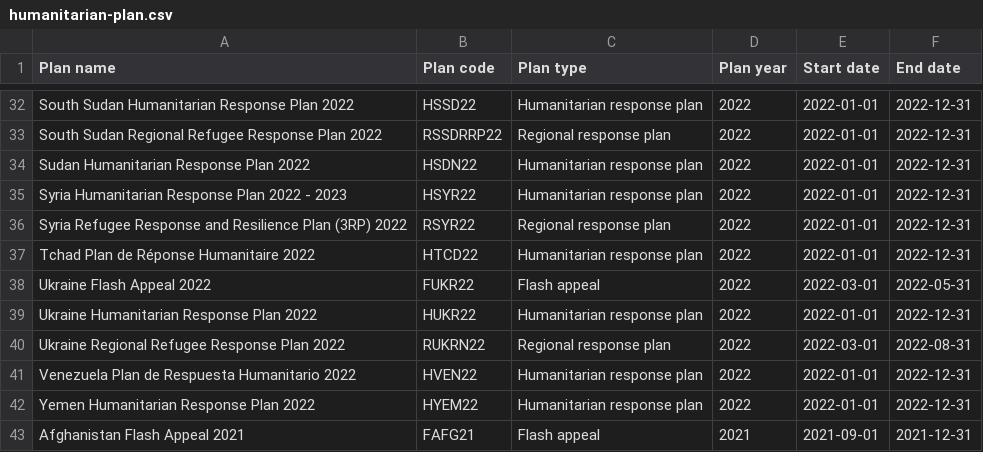
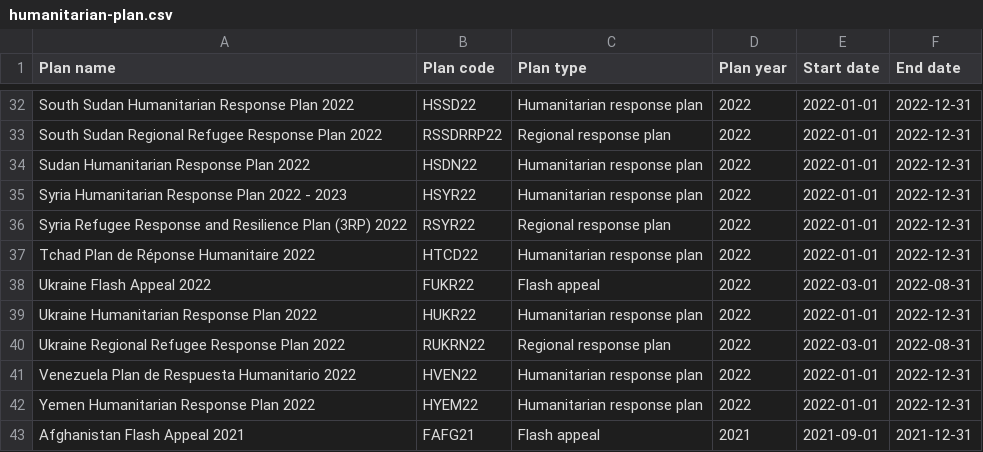
Before and after one commit to codeforIATI/humanitarian-plan-codelist, a CSV file: docs/humanitarian-plan.csv, drawn as a sheet; only a part is shown, gaps mark what is left out.

Commit message:
Automated update

```diff
--- a/docs/humanitarian-plan.csv
+++ b/docs/humanitarian-plan.csv
@@ -37,3 +37,3 @@ Syria Refugee Response and Resilience Plan (3RP) 2022,RSYR22,Regional response p
 Tchad Plan de Réponse Humanitaire 2022,HTCD22,Humanitarian response plan,2022,2022-01-01,2022-12-31
-Ukraine Flash Appeal 2022,FUKR22,Flash appeal,2022,2022-03-01,2022-05-31
+Ukraine Flash Appeal 2022,FUKR22,Flash appeal,2022,2022-03-01,2022-08-31
 Ukraine Humanitarian Response Plan 2022,HUKR22,Humanitarian response plan,2022,2022-01-01,2022-12-31
```
